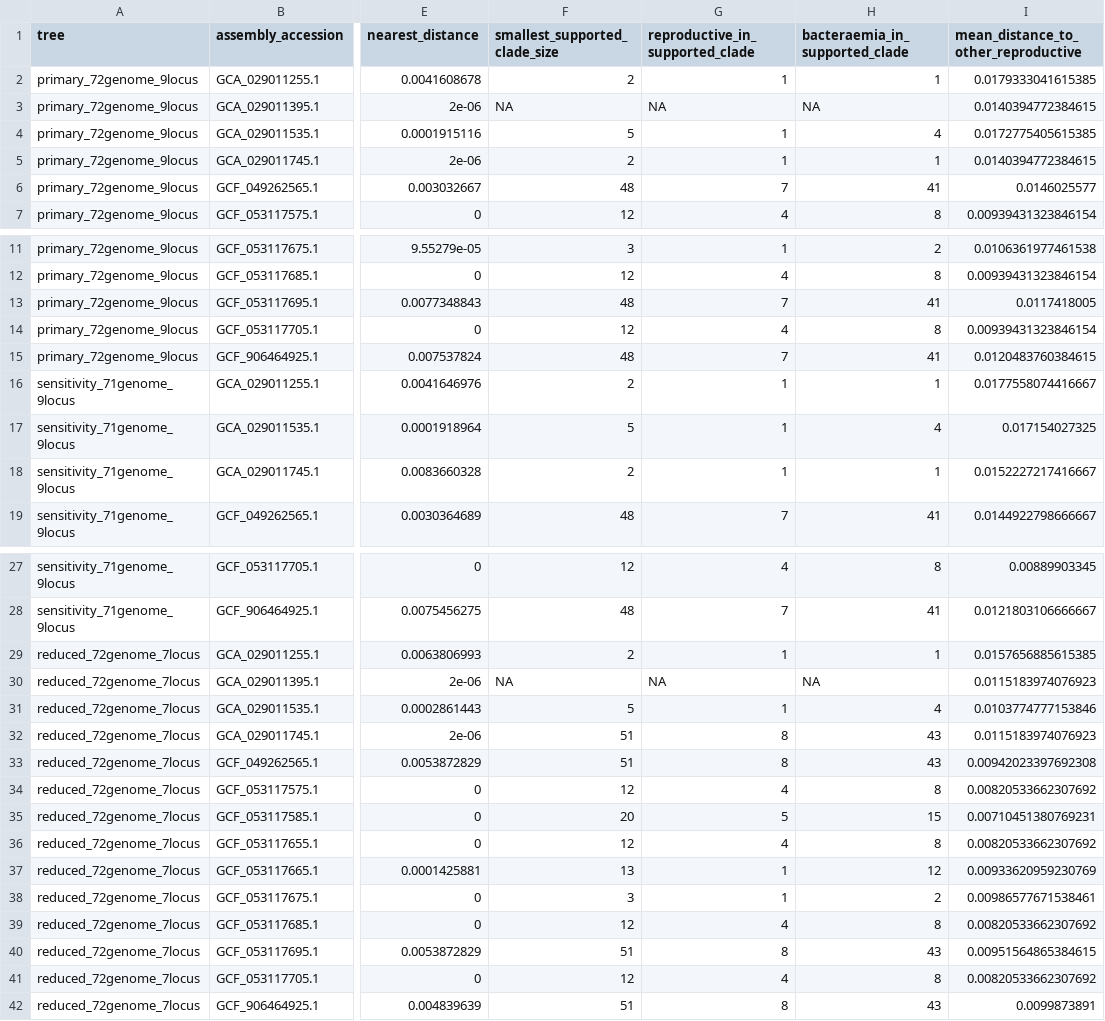
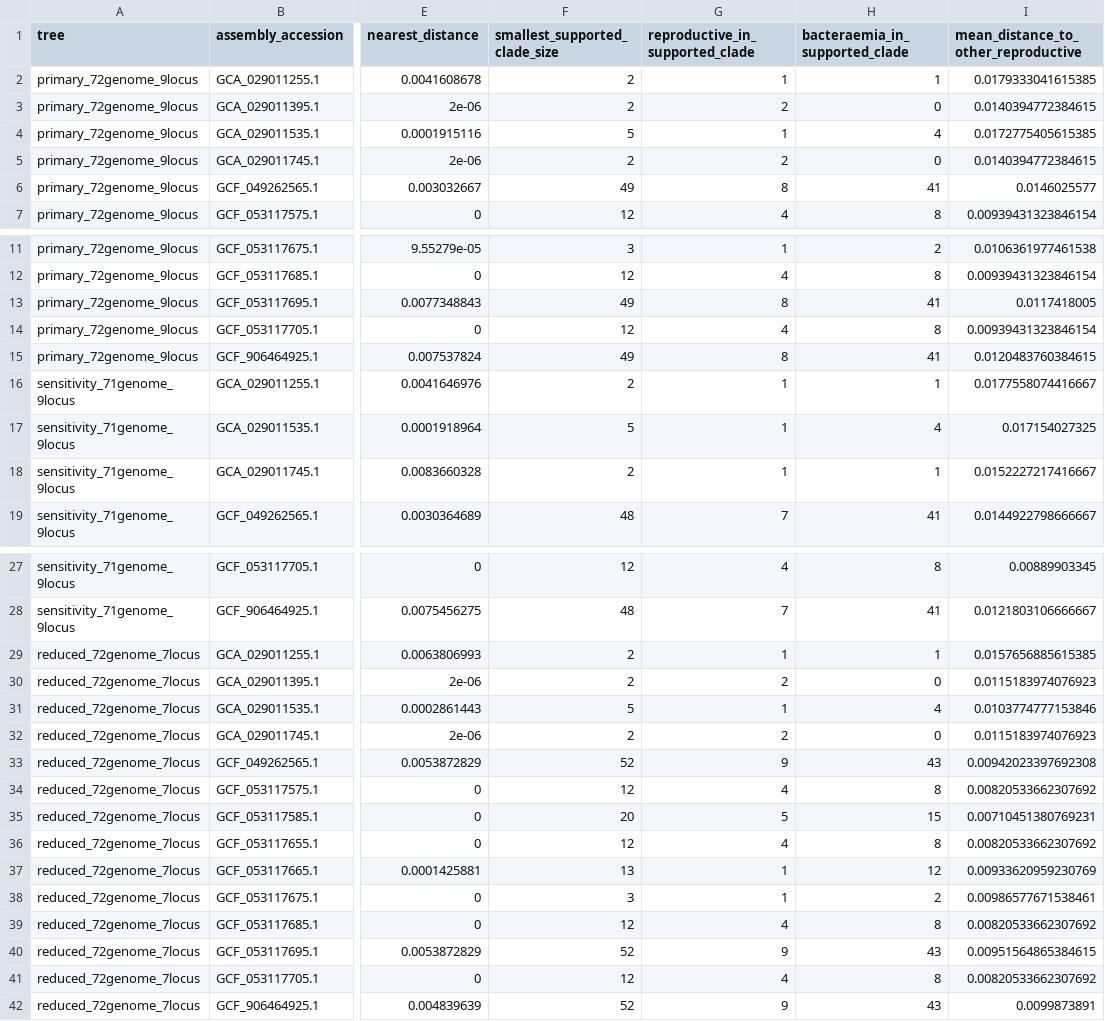
Before and after one commit to be-livtastic/efaecalis-reproductive-bacteraemia-genomics, a TSV file: results/tables/phylogeny_72_genomes_9_locus_observed_indels/tree_comparison/reproductive_isolate_placements.tsv, drawn as a sheet; only a part is shown, gaps mark what is left out; the diff names each change by its address in the sheet, - before the commit and + after, or states it on an @@ line.

```diff
--- a/results/tables/phylogeny_72_genomes_9_locus_observed_indels/tree_comparison/reproductive_isolate_placements.tsv
+++ b/results/tables/phylogeny_72_genomes_9_locus_observed_indels/tree_comparison/reproductive_isolate_placements.tsv
-F3 (smallest_supported_clade_size): NA
+F3 (smallest_supported_clade_size): 2
-G3 (reproductive_in_supported_clade): NA
+G3 (reproductive_in_supported_clade): 2
-H3 (bacteraemia_in_supported_clade): NA
+H3 (bacteraemia_in_supported_clade): 0
-G5 (reproductive_in_supported_clade): 1
+G5 (reproductive_in_supported_clade): 2
-H5 (bacteraemia_in_supported_clade): 1
+H5 (bacteraemia_in_supported_clade): 0
-F6 (smallest_supported_clade_size): 48
+F6 (smallest_supported_clade_size): 49
-G6 (reproductive_in_supported_clade): 7
+G6 (reproductive_in_supported_clade): 8
-F13 (smallest_supported_clade_size): 48
+F13 (smallest_supported_clade_size): 49
-G13 (reproductive_in_supported_clade): 7
+G13 (reproductive_in_supported_clade): 8
-F15 (smallest_supported_clade_size): 48
+F15 (smallest_supported_clade_size): 49
-G15 (reproductive_in_supported_clade): 7
+G15 (reproductive_in_supported_clade): 8
-F30 (smallest_supported_clade_size): NA
+F30 (smallest_supported_clade_size): 2
-G30 (reproductive_in_supported_clade): NA
+G30 (reproductive_in_supported_clade): 2
-H30 (bacteraemia_in_supported_clade): NA
+H30 (bacteraemia_in_supported_clade): 0
-F32 (smallest_supported_clade_size): 51
+F32 (smallest_supported_clade_size): 2
-G32 (reproductive_in_supported_clade): 8
+G32 (reproductive_in_supported_clade): 2
-H32 (bacteraemia_in_supported_clade): 43
+H32 (bacteraemia_in_supported_clade): 0
-F33 (smallest_supported_clade_size): 51
+F33 (smallest_supported_clade_size): 52
-G33 (reproductive_in_supported_clade): 8
+G33 (reproductive_in_supported_clade): 9
-F40 (smallest_supported_clade_size): 51
+F40 (smallest_supported_clade_size): 52
-G40 (reproductive_in_supported_clade): 8
+G40 (reproductive_in_supported_clade): 9
-F42 (smallest_supported_clade_size): 51
+F42 (smallest_supported_clade_size): 52
-G42 (reproductive_in_supported_clade): 8
+G42 (reproductive_in_supported_clade): 9
```
Also changed, not shown: results/tables/phylogeny_72_genomes_9_locus_observed_indels/tree_comparison/tree_comparison_summary.tsv, 17 other files.
